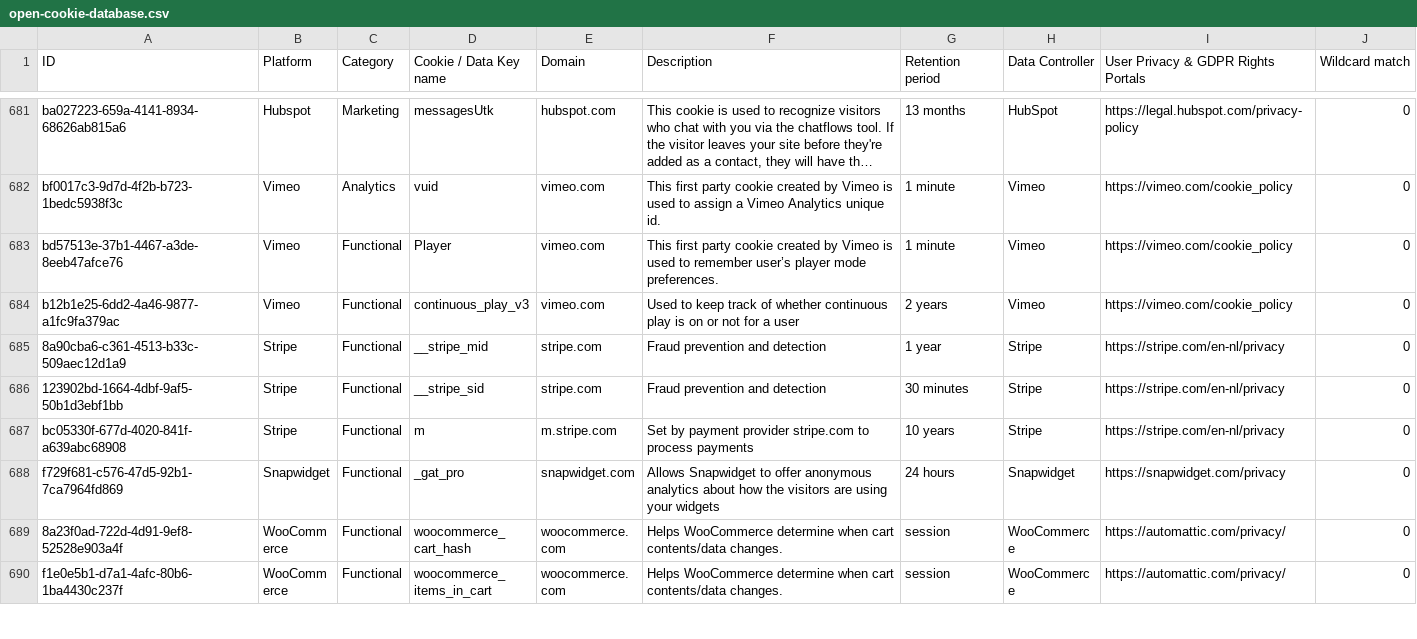
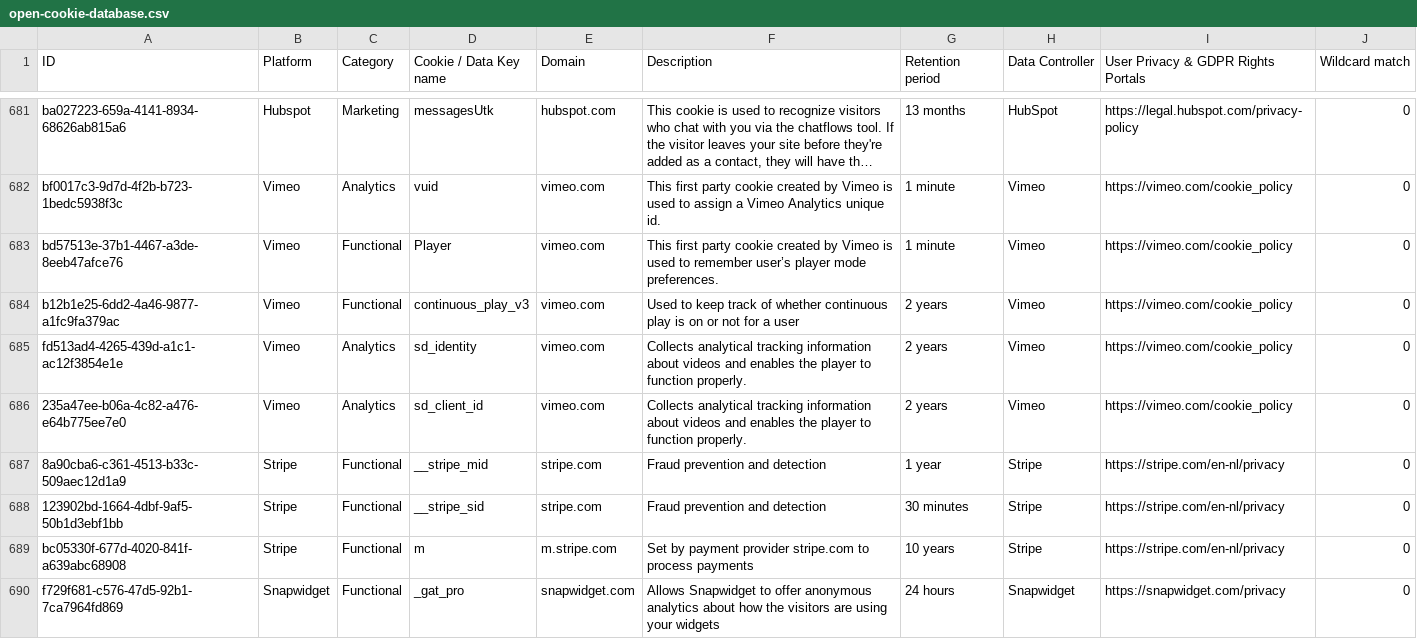
Before and after one commit to jkwakman/Open-Cookie-Database, a CSV file: open-cookie-database.csv, drawn as a sheet; only a part is shown, gaps mark what is left out; the shorter side is filled out with more unchanged rows; long unchanged cells end in …; the diff names each change by its address in the sheet, - before the commit and + after, or states it on an @@ line.

Commit message:
Added Vimeo cookies

```diff
--- a/open-cookie-database.csv
+++ b/open-cookie-database.csv
+row 685: fd513ad4-4265-439d-a1c1-ac12f3854e1e | Vimeo | Analytics | sd_identity | vimeo.com | Collects analytical tracking information about videos and enables the player to function properly. | 2 years | Vimeo | https://vimeo.com/cookie_policy | 0
+row 686: 235a47ee-b06a-4c82-a476-e64b775ee7e0 | Vimeo | Analytics | sd_client_id | vimeo.com | Collects analytical tracking information about videos and enables the player to function properly. | 2 years | Vimeo | https://vimeo.com/cookie_policy | 0
```
